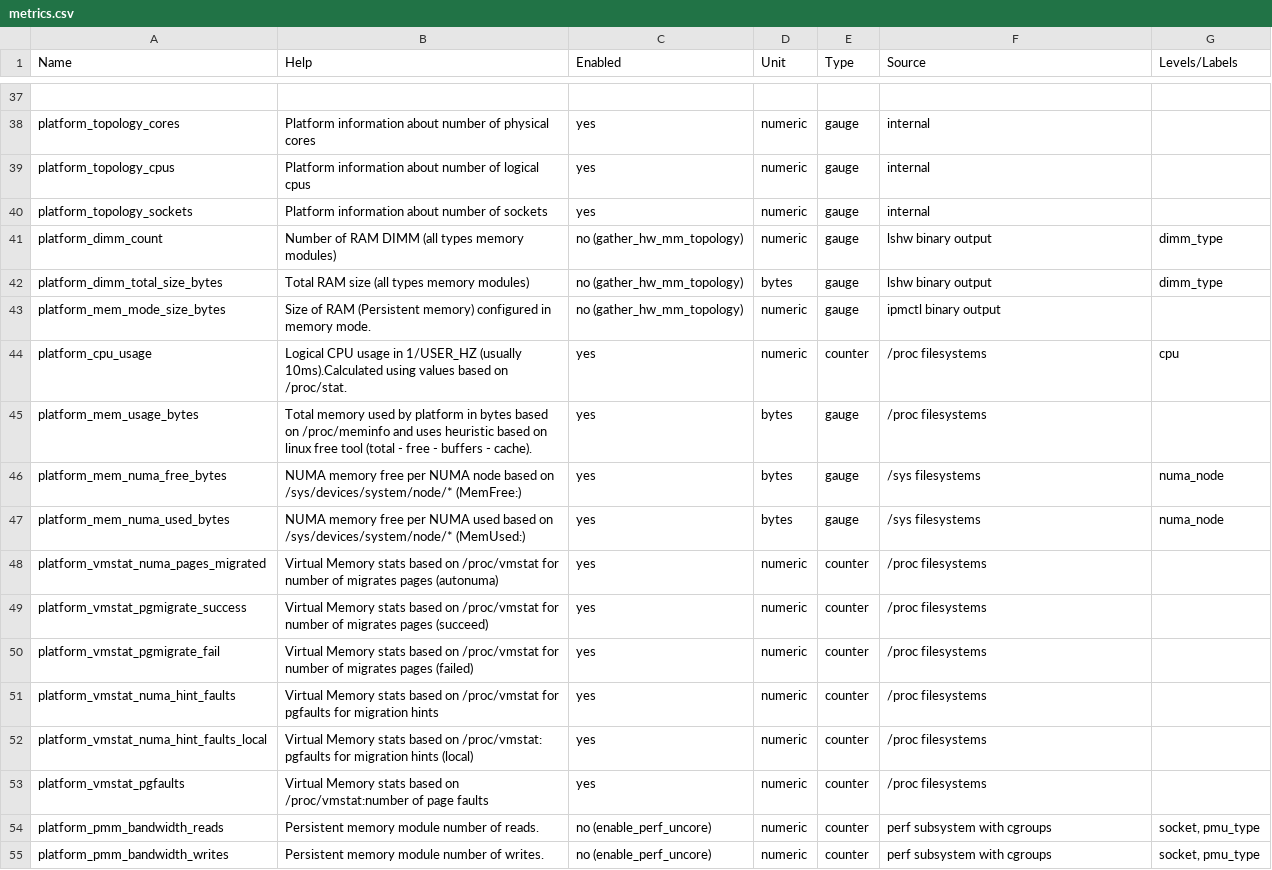
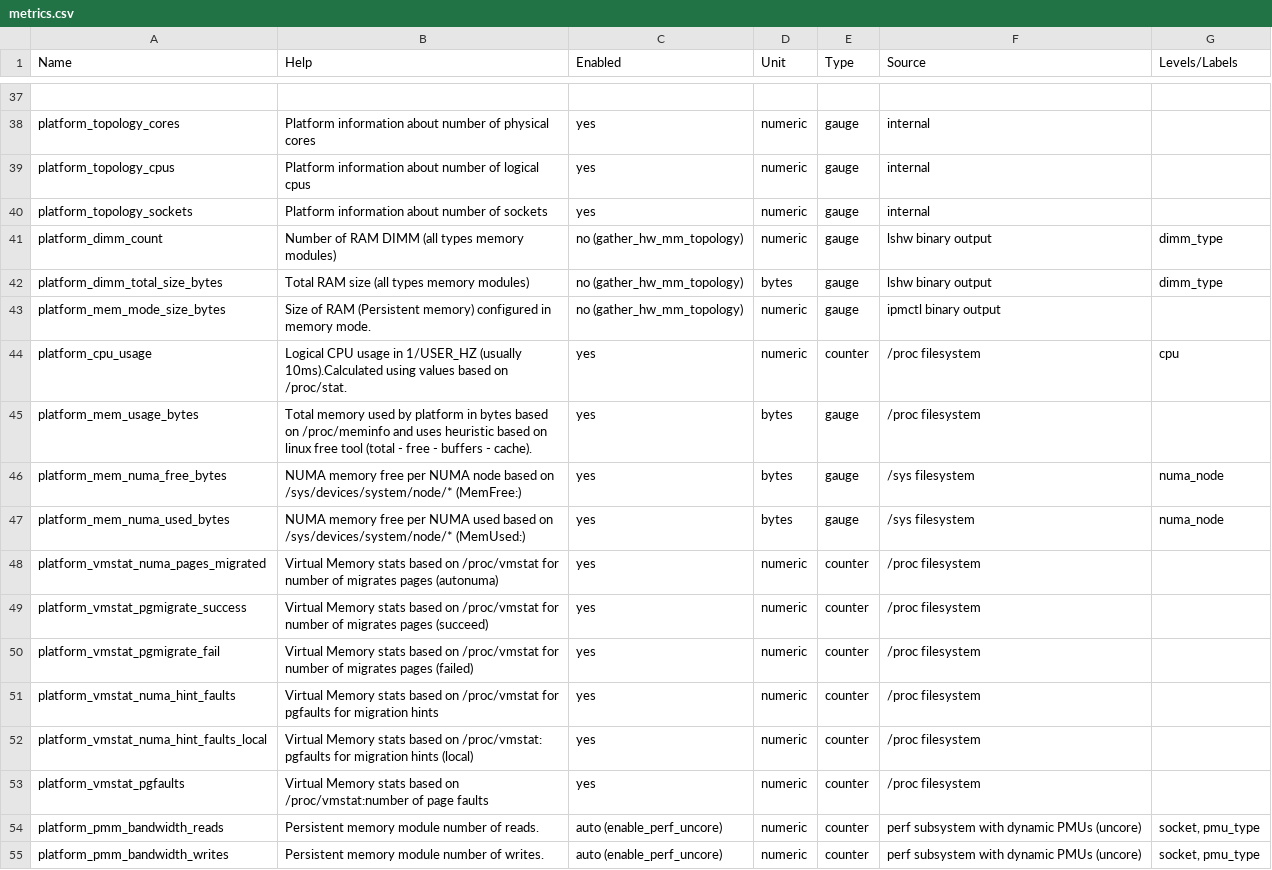
Before and after one commit to wacuuu/workload-collocation-agent, a CSV file: docs/metrics.csv, drawn as a sheet; only a part is shown, gaps mark what is left out; the diff covers the shown part only.

Commit message:
E2E fixes, docs and debugging (#340)
* more prints for E2E tests
* silence the wrapper tests from specjbb output
* build WCA pex only once!
* fix WCA_IMAGE and WCA_TAG is used consitently across Makefile
* better logs for storage and containers types
* store wca allocations in Kafka as well
* show extra labels
* additional PEX options fix
* cannot use pex cache
* less stream workers and better query
* 2 minutes for E2E tests
* fix configs to enable cycles by default
* just enable single workload: stress-ng
* fix rules for prometheus to calculate APMs
* fix docs for getting started
* Do not require cpuset to have value
* disable default_events and update docs for metrics_sources
* update metrics.rst and docs
* fix formating for docs
* fix missing DEFAULT_EVENTS
* restore missing TASK_UP metric

```diff
--- a/docs/metrics.csv
+++ b/docs/metrics.csv
@@ -43,13 +43,13 @@
 "platform_mem_mode_size_bytes", "Size of RAM (Persistent memory) configured in memory mode.", "no (gather_hw_mm_topology)", "numeric",  "gauge", "ipmctl binary output", ""
-"platform_cpu_usage", "Logical CPU usage in 1/USER_HZ (usually 10ms).Calculated using values based on /proc/stat.", "yes", "numeric",  "counter", "/proc filesystems", "cpu"
-"platform_mem_usage_bytes", "Total memory used by platform in bytes based on /proc/meminfo and uses heuristic based on linux free tool (total - free - buffers - cache).", "yes", "bytes",  "gauge", "/proc filesystems", ""
-"platform_mem_numa_free_bytes", "NUMA memory free per NUMA node based on /sys/devices/system/node/* (MemFree:)", "yes", "bytes",  "gauge", "/sys filesystems", "numa_node"
-"platform_mem_numa_used_bytes", "NUMA memory free per NUMA used based on /sys/devices/system/node/* (MemUsed:)", "yes", "bytes",  "gauge", "/sys filesystems", "numa_node"
-"platform_vmstat_numa_pages_migrated", "Virtual Memory stats based on /proc/vmstat for number of migrates pages (autonuma)", "yes", "numeric",  "counter", "/proc filesystems", ""
-"platform_vmstat_pgmigrate_success", "Virtual Memory stats based on /proc/vmstat for number of migrates pages (succeed)", "yes", "numeric",  "counter", "/proc filesystems", ""
-"platform_vmstat_pgmigrate_fail", "Virtual Memory stats based on /proc/vmstat for number of migrates pages (failed)", "yes", "numeric",  "counter", "/proc filesystems", ""
-"platform_vmstat_numa_hint_faults", "Virtual Memory stats based on /proc/vmstat for pgfaults for migration hints", "yes", "numeric",  "counter", "/proc filesystems", ""
-"platform_vmstat_numa_hint_faults_local", "Virtual Memory stats based on /proc/vmstat: pgfaults for migration hints (local)", "yes", "numeric",  "counter", "/proc filesystems", ""
-"platform_vmstat_pgfaults", "Virtual Memory stats based on /proc/vmstat:number of page faults", "yes", "numeric",  "counter", "/proc filesystems", ""
-"platform_pmm_bandwidth_reads", "Persistent memory module number of reads.", "no (enable_perf_uncore)", "numeric",  "counter", "perf subsystem with cgroups", "socket, pmu_type"
-"platform_pmm_bandwidth_writes", "Persistent memory module number of writes.", "no (enable_perf_uncore)", "numeric",  "counter", "perf subsystem with cgroups", "socket, pmu_type"
+"platform_cpu_usage", "Logical CPU usage in 1/USER_HZ (usually 10ms).Calculated using values based on /proc/stat.", "yes", "numeric",  "counter", "/proc filesystem", "cpu"
+"platform_mem_usage_bytes", "Total memory used by platform in bytes based on /proc/meminfo and uses heuristic based on linux free tool (total - free - buffers - cache).", "yes", "bytes",  "gauge", "/proc filesystem", ""
+"platform_mem_numa_free_bytes", "NUMA memory free per NUMA node based on /sys/devices/system/node/* (MemFree:)", "yes", "bytes",  "gauge", "/sys filesystem", "numa_node"
+"platform_mem_numa_used_bytes", "NUMA memory free per NUMA used based on /sys/devices/system/node/* (MemUsed:)", "yes", "bytes",  "gauge", "/sys filesystem", "numa_node"
+"platform_vmstat_numa_pages_migrated", "Virtual Memory stats based on /proc/vmstat for number of migrates pages (autonuma)", "yes", "numeric",  "counter", "/proc filesystem", ""
+"platform_vmstat_pgmigrate_success", "Virtual Memory stats based on /proc/vmstat for number of migrates pages (succeed)", "yes", "numeric",  "counter", "/proc filesystem", ""
+"platform_vmstat_pgmigrate_fail", "Virtual Memory stats based on /proc/vmstat for number of migrates pages (failed)", "yes", "numeric",  "counter", "/proc filesystem", ""
+"platform_vmstat_numa_hint_faults", "Virtual Memory stats based on /proc/vmstat for pgfaults for migration hints", "yes", "numeric",  "counter", "/proc filesystem", ""
+"platform_vmstat_numa_hint_faults_local", "Virtual Memory stats based on /proc/vmstat: pgfaults for migration hints (local)", "yes", "numeric",  "counter", "/proc filesystem", ""
+"platform_vmstat_pgfaults", "Virtual Memory stats based on /proc/vmstat:number of page faults", "yes", "numeric",  "counter", "/proc filesystem", ""
+"platform_pmm_bandwidth_reads", "Persistent memory module number of reads.", "auto (enable_perf_uncore)", "numeric",  "counter", "perf subsystem with dynamic PMUs (uncore)", "socket, pmu_type"
+"platform_pmm_bandwidth_writes", "Persistent memory module number of writes.", "auto (enable_perf_uncore)", "numeric",  "counter", "perf subsystem with dynamic PMUs (uncore)", "socket, pmu_type"
```
Also changed, not shown: 32 edited cells elsewhere in this file, 28 other files.
